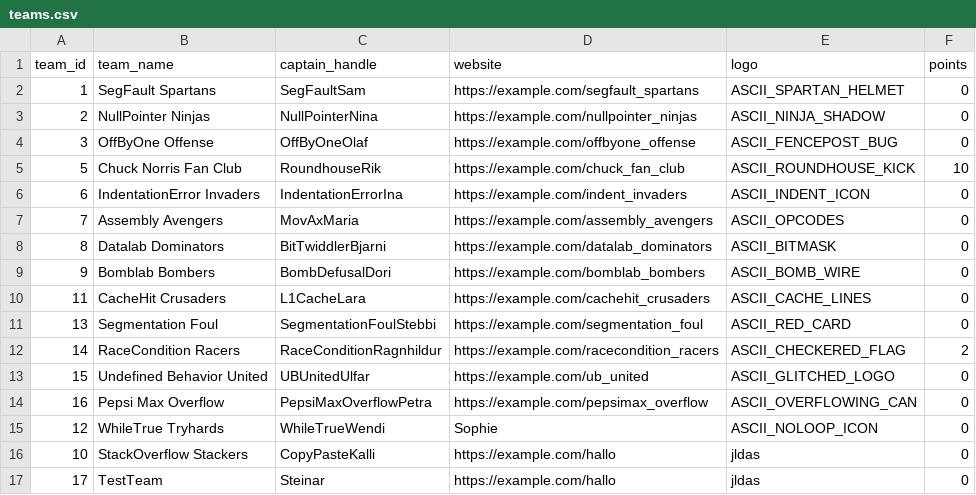
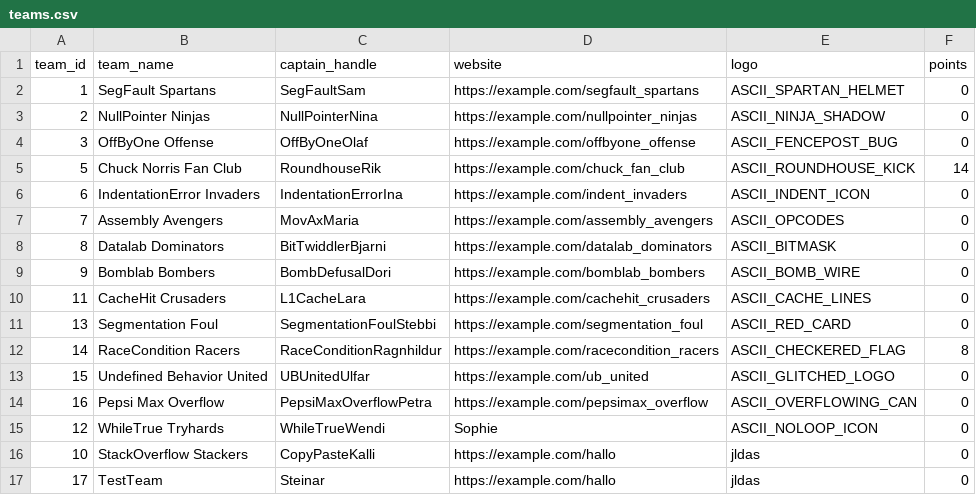
Before and after one commit to SteinarHelgi/esport_cup, a CSV file: Data/teams.csv, drawn as a sheet.

```diff
--- a/Data/teams.csv
+++ b/Data/teams.csv
@@ -4,3 +4,3 @@ team_id,team_name,captain_handle,website,logo, points
 3,OffByOne Offense,OffByOneOlaf,https://example.com/offbyone_offense,ASCII_FENCEPOST_BUG,0
-5,Chuck Norris Fan Club,RoundhouseRik,https://example.com/chuck_fan_club,ASCII_ROUNDHOUSE_KICK,10
+5,Chuck Norris Fan Club,RoundhouseRik,https://example.com/chuck_fan_club,ASCII_ROUNDHOUSE_KICK,14
 6,IndentationError Invaders,IndentationErrorIna,https://example.com/indent_invaders,ASCII_INDENT_ICON,0
@@ -11,3 +11,3 @@ team_id,team_name,captain_handle,website,logo, points
 13,Segmentation Foul,SegmentationFoulStebbi,https://example.com/segmentation_foul,ASCII_RED_CARD,0
-14,RaceCondition Racers,RaceConditionRagnhildur,https://example.com/racecondition_racers,ASCII_CHECKERED_FLAG,2
+14,RaceCondition Racers,RaceConditionRagnhildur,https://example.com/racecondition_racers,ASCII_CHECKERED_FLAG,8
 15,Undefined Behavior United,UBUnitedUlfar,https://example.com/ub_united,ASCII_GLITCHED_LOGO,0
```
Also changed, not shown: Data/matches.csv, 10 other files.
